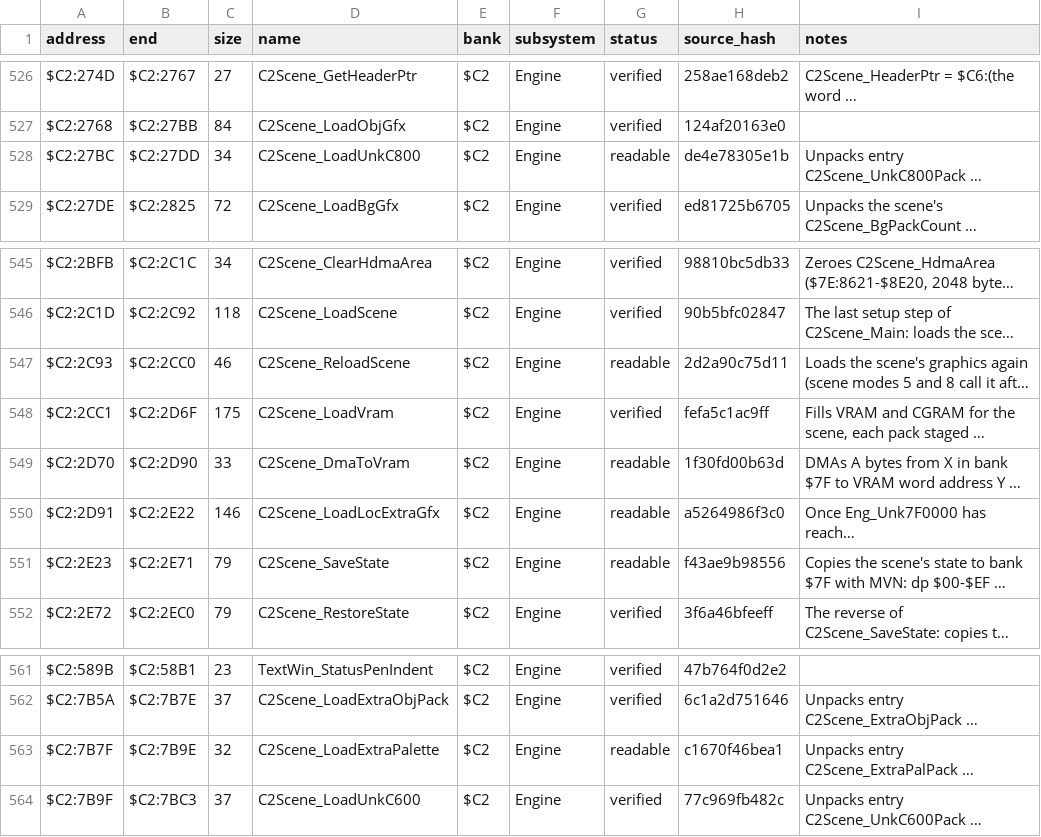
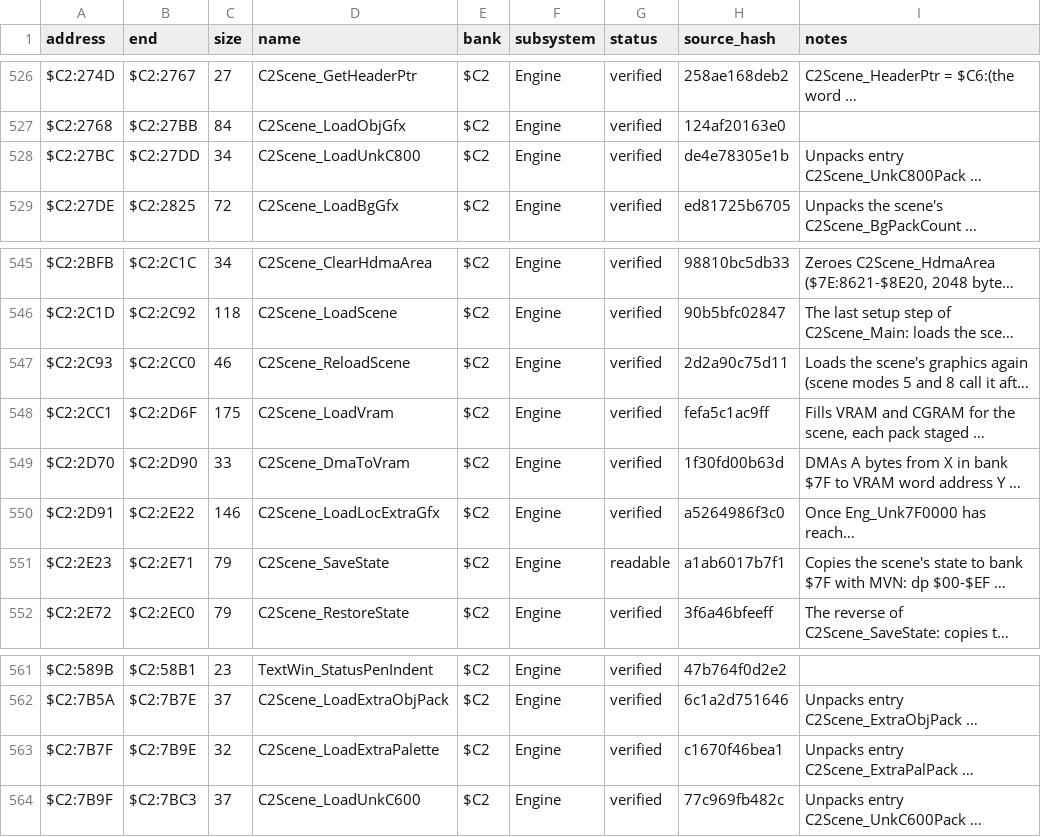
Before and after one commit to ThisIsAkill/ChronoRET, a CSV file: symbols/functions.csv, drawn as a sheet; only a part is shown, gaps mark what is left out; long unchanged cells end in …; the diff names each change by its address in the sheet, - before the commit and + after, or states it on an @@ line.

```diff
--- a/symbols/functions.csv
+++ b/symbols/functions.csv
-G528 (status): readable
+G528 (status): verified
-G547 (status): readable
+G547 (status): verified
-G549:G550 (status): readable
+G549:G550 (status): verified
-H551 (source_hash): f43ae9b98556
+H551 (source_hash): a1ab6017b7f1
-G563 (status): readable
+G563 (status): verified
```
Also changed, not shown: symbols/reviews.csv, 5 other files.
